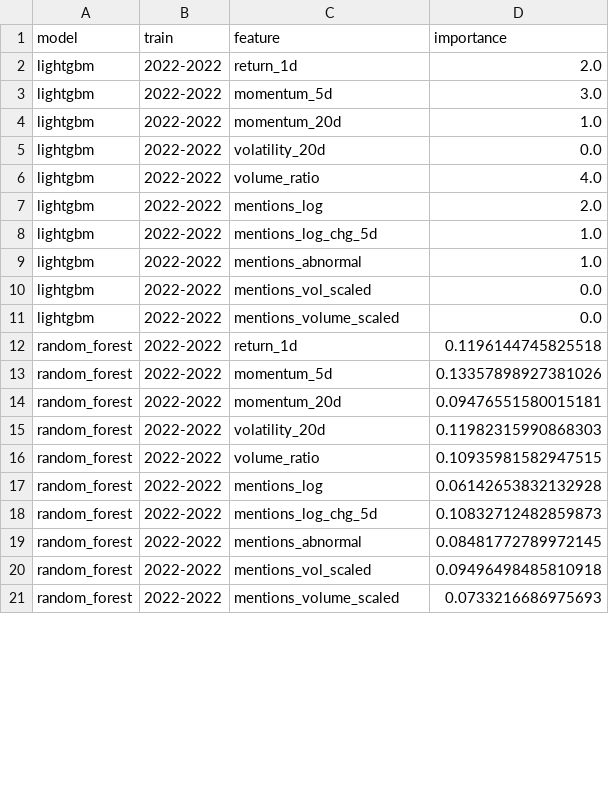
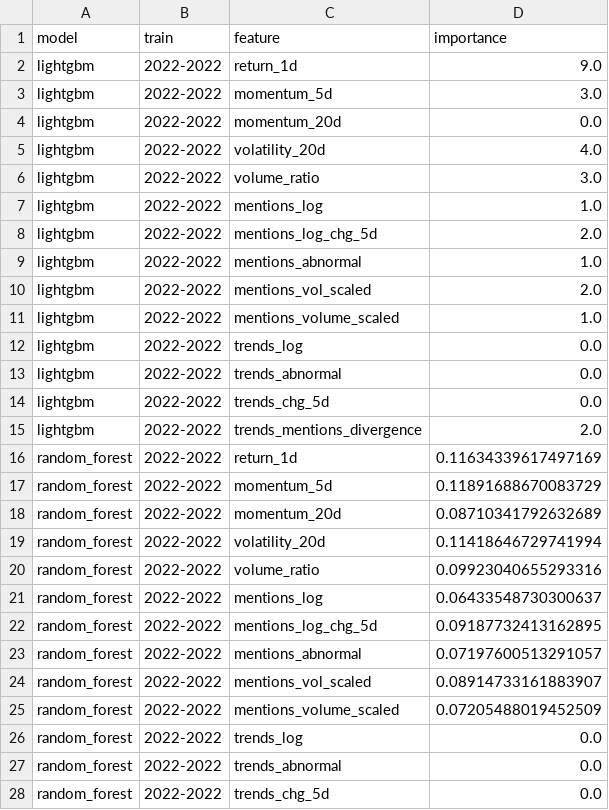
Before and after one commit to winston0753/altfore, a CSV file: dataset/feature_importance.csv, drawn as a sheet; only a part is shown; the diff covers the shown part only.

Commit message:
new importance

```diff
--- a/dataset/feature_importance.csv
+++ b/dataset/feature_importance.csv
@@ -1,21 +1,28 @@
 model,train,feature,importance
-lightgbm,2022-2022,return_1d,2.0
+lightgbm,2022-2022,return_1d,9.0
 lightgbm,2022-2022,momentum_5d,3.0
-lightgbm,2022-2022,momentum_20d,1.0
-lightgbm,2022-2022,volatility_20d,0.0
-lightgbm,2022-2022,volume_ratio,4.0
-lightgbm,2022-2022,mentions_log,2.0
-lightgbm,2022-2022,mentions_log_chg_5d,1.0
+lightgbm,2022-2022,momentum_20d,0.0
+lightgbm,2022-2022,volatility_20d,4.0
+lightgbm,2022-2022,volume_ratio,3.0
+lightgbm,2022-2022,mentions_log,1.0
+lightgbm,2022-2022,mentions_log_chg_5d,2.0
 lightgbm,2022-2022,mentions_abnormal,1.0
-lightgbm,2022-2022,mentions_vol_scaled,0.0
-lightgbm,2022-2022,mentions_volume_scaled,0.0
-random_forest,2022-2022,return_1d,0.1196144745825518
-random_forest,2022-2022,momentum_5d,0.13357898927381026
-random_forest,2022-2022,momentum_20d,0.09476551580015181
-random_forest,2022-2022,volatility_20d,0.11982315990868303
-random_forest,2022-2022,volume_ratio,0.10935981582947515
-random_forest,2022-2022,mentions_log,0.06142653832132928
-random_forest,2022-2022,mentions_log_chg_5d,0.10832712482859873
-random_forest,2022-2022,mentions_abnormal,0.08481772789972145
-random_forest,2022-2022,mentions_vol_scaled,0.09496498485810918
-random_forest,2022-2022,mentions_volume_scaled,0.0733216686975693
+lightgbm,2022-2022,mentions_vol_scaled,2.0
+lightgbm,2022-2022,mentions_volume_scaled,1.0
+lightgbm,2022-2022,trends_log,0.0
+lightgbm,2022-2022,trends_abnormal,0.0
+lightgbm,2022-2022,trends_chg_5d,0.0
+lightgbm,2022-2022,trends_mentions_divergence,2.0
+random_forest,2022-2022,return_1d,0.11634339617497169
+random_forest,2022-2022,momentum_5d,0.11891688670083729
+random_forest,2022-2022,momentum_20d,0.08710341792632689
+random_forest,2022-2022,volatility_20d,0.11418646729741994
+random_forest,2022-2022,volume_ratio,0.09923040655293316
+random_forest,2022-2022,mentions_log,0.06433548730300637
+random_forest,2022-2022,mentions_log_chg_5d,0.09187732413162895
+random_forest,2022-2022,mentions_abnormal,0.07197600513291057
+random_forest,2022-2022,mentions_vol_scaled,0.08914733161883907
+random_forest,2022-2022,mentions_volume_scaled,0.07205488019452509
+random_forest,2022-2022,trends_log,0.0
+random_forest,2022-2022,trends_abnormal,0.0
+random_forest,2022-2022,trends_chg_5d,0.0
```
Also changed, not shown: 17 added rows and 38 edited cells elsewhere in this file, dataset/deep_eval.csv, dataset/ls_daily_returns.csv, 4 other files.
